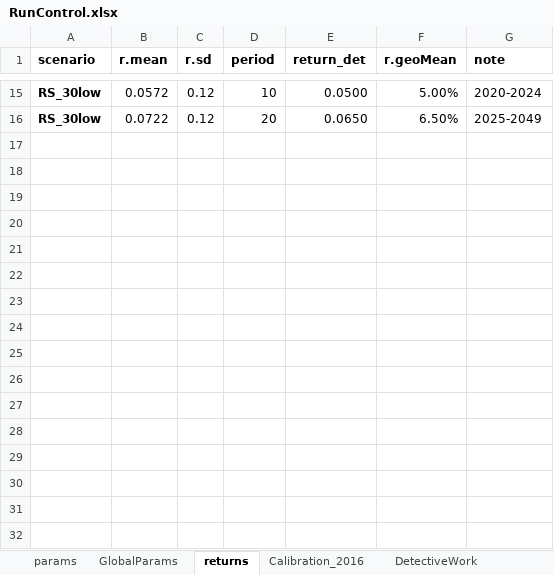
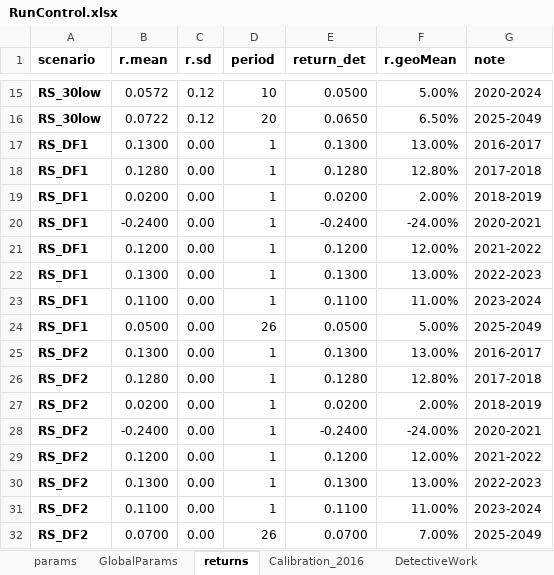
Before and after one commit to marshallpku/RSF_NYCTRS, an Excel workbook: RunControl.xlsx, sheet returns, drawn as a sheet; only a part is shown, gaps mark what is left out; values as stored, in another font and other column widths than the file's, no borders; the diff names each change by its address in the sheet, - before the commit and + after, or states it on an @@ line.

```diff
--- a/RunControl.xlsx (sheet returns)
+++ b/RunControl.xlsx (sheet returns)
+row 17: RS_DF1 | 0.1300 | 0.00 | 1 | 0.1300 | 13.00% | 2016-2017
+row 18: RS_DF1 | 0.1280 | 0.00 | 1 | 0.1280 | 12.80% | 2017-2018
+row 19: RS_DF1 | 0.0200 | 0.00 | 1 | 0.0200 | 2.00% | 2018-2019
+row 20: RS_DF1 | -0.2400 | 0.00 | 1 | -0.2400 | -24.00% | 2020-2021
+row 21: RS_DF1 | 0.1200 | 0.00 | 1 | 0.1200 | 12.00% | 2021-2022
+row 22: RS_DF1 | 0.1300 | 0.00 | 1 | 0.1300 | 13.00% | 2022-2023
+row 23: RS_DF1 | 0.1100 | 0.00 | 1 | 0.1100 | 11.00% | 2023-2024
+row 24: RS_DF1 | 0.0500 | 0.00 | 26 | 0.0500 | 5.00% | 2025-2049
+row 25: RS_DF2 | 0.1300 | 0.00 | 1 | 0.1300 | 13.00% | 2016-2017
+row 26: RS_DF2 | 0.1280 | 0.00 | 1 | 0.1280 | 12.80% | 2017-2018
+row 27: RS_DF2 | 0.0200 | 0.00 | 1 | 0.0200 | 2.00% | 2018-2019
+row 28: RS_DF2 | -0.2400 | 0.00 | 1 | -0.2400 | -24.00% | 2020-2021
+row 29: RS_DF2 | 0.1200 | 0.00 | 1 | 0.1200 | 12.00% | 2021-2022
+row 30: RS_DF2 | 0.1300 | 0.00 | 1 | 0.1300 | 13.00% | 2022-2023
+row 31: RS_DF2 | 0.1100 | 0.00 | 1 | 0.1100 | 11.00% | 2023-2024
+row 32: RS_DF2 | 0.0700 | 0.00 | 26 | 0.0700 | 7.00% | 2025-2049
```
Also changed, not shown: sheet params, 9 other files.
